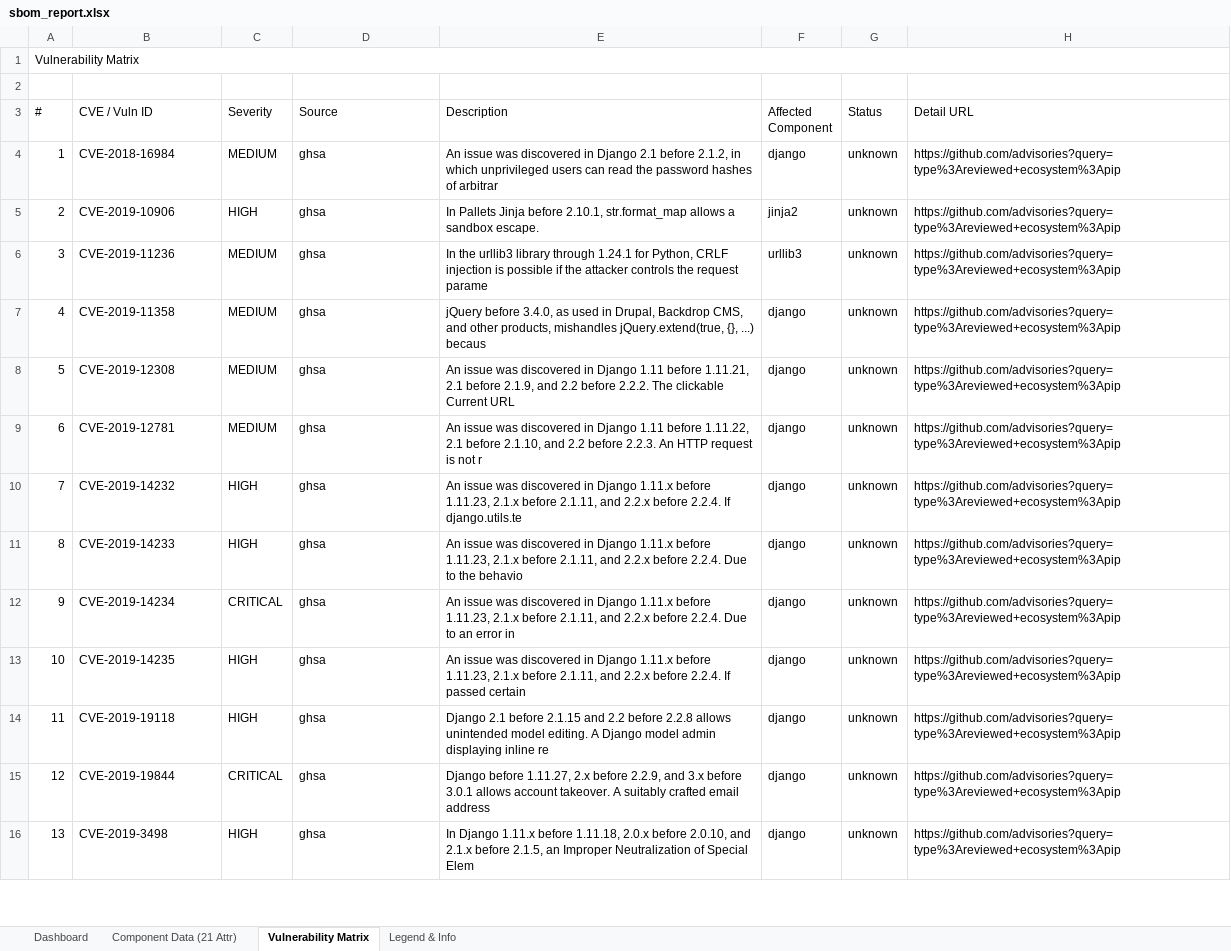
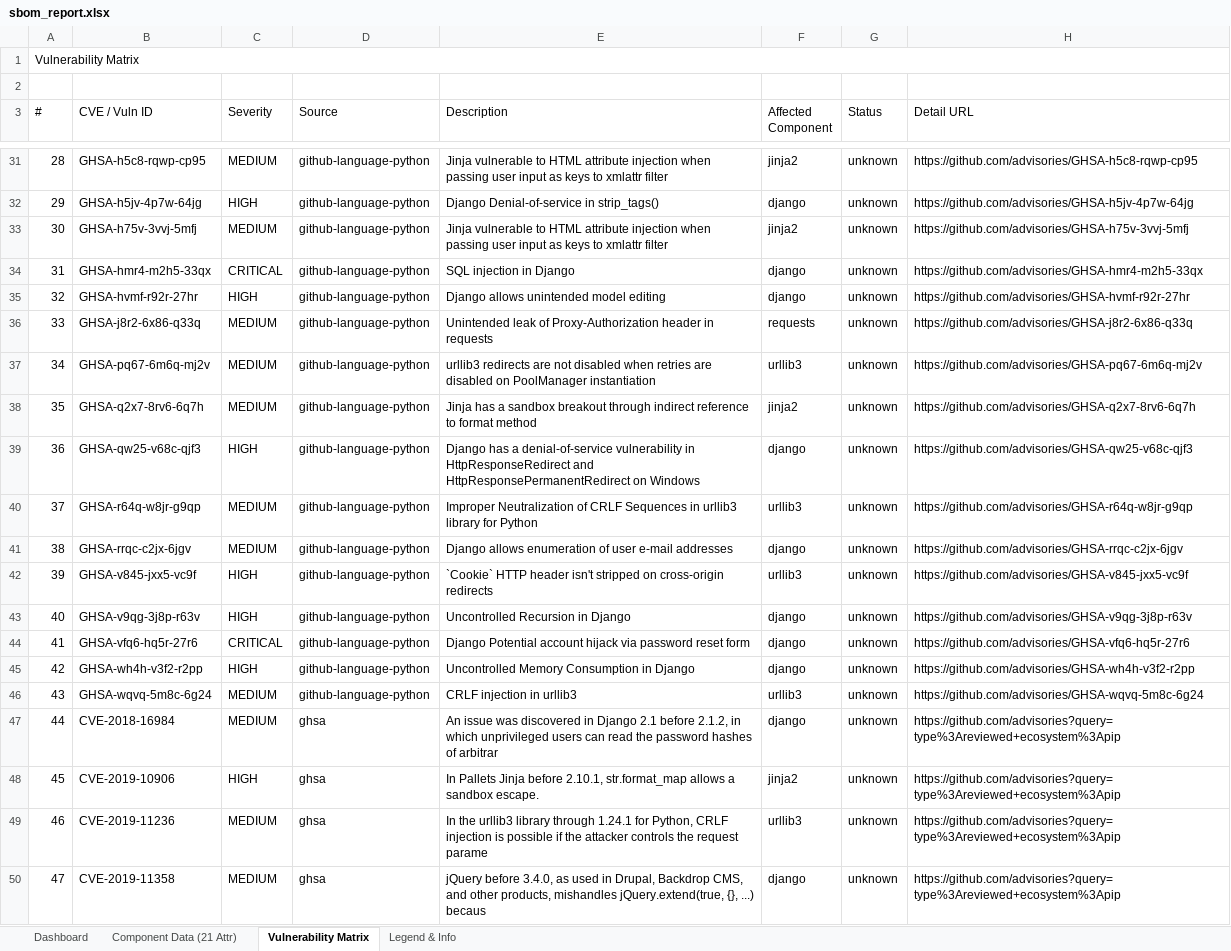
Before and after one commit to Shrey1119/BOM, an Excel workbook: sbom_output/public/sbom_report.xlsx, sheet Vulnerability Matrix, drawn as a sheet; only a part is shown, gaps mark what is left out; the shorter side is filled out with more unchanged rows; values as stored, in another font and other column widths than the file's, no cell formats; addresses are those after the commit; the diff covers the shown part only; the diff names each change by its address in the sheet, - before the commit and + after, or states it on an @@ line.

```diff
--- a/sbom_output/public/sbom_report.xlsx (sheet Vulnerability Matrix)
+++ b/sbom_output/public/sbom_report.xlsx (sheet Vulnerability Matrix)
+row 31: 28 | GHSA-h5c8-rqwp-cp95 | MEDIUM | github-language-python | Jinja vulnerable to HTML attribute injection when passing user input as keys to xmlattr filter | jinja2 | unknown | https://github.com/advisories/GHSA-h5c8-rqwp-cp95
+row 32: 29 | GHSA-h5jv-4p7w-64jg | HIGH | github-language-python | Django Denial-of-service in strip_tags() | django | unknown | https://github.com/advisories/GHSA-h5jv-4p7w-64jg
+row 33: 30 | GHSA-h75v-3vvj-5mfj | MEDIUM | github-language-python | Jinja vulnerable to HTML attribute injection when passing user input as keys to xmlattr filter | jinja2 | unknown | https://github.com/advisories/GHSA-h75v-3vvj-5mfj
+row 34: 31 | GHSA-hmr4-m2h5-33qx | CRITICAL | github-language-python | SQL injection in Django | django | unknown | https://github.com/advisories/GHSA-hmr4-m2h5-33qx
+row 35: 32 | GHSA-hvmf-r92r-27hr | HIGH | github-language-python | Django allows unintended model editing | django | unknown | https://github.com/advisories/GHSA-hvmf-r92r-27hr
+row 36: 33 | GHSA-j8r2-6x86-q33q | MEDIUM | github-language-python | Unintended leak of Proxy-Authorization header in requests | requests | unknown | https://github.com/advisories/GHSA-j8r2-6x86-q33q
+row 37: 34 | GHSA-pq67-6m6q-mj2v | MEDIUM | github-language-python | urllib3 redirects are not disabled when retries are disabled on PoolManager instantiation | urllib3 | unknown | https://github.com/advisories/GHSA-pq67-6m6q-mj2v
+row 38: 35 | GHSA-q2x7-8rv6-6q7h | MEDIUM | github-language-python | Jinja has a sandbox breakout through indirect reference to format method | jinja2 | unknown | https://github.com/advisories/GHSA-q2x7-8rv6-6q7h
+row 39: 36 | GHSA-qw25-v68c-qjf3 | HIGH | github-language-python | Django has a denial-of-service vulnerability in HttpResponseRedirect and HttpResponsePermanentRedirect on Windows | django | unknown | https://github.com/advisories/GHSA-qw25-v68c-qjf3
+row 40: 37 | GHSA-r64q-w8jr-g9qp | MEDIUM | github-language-python | Improper Neutralization of CRLF Sequences in urllib3 library for Python | urllib3 | unknown | https://github.com/advisories/GHSA-r64q-w8jr-g9qp
+row 41: 38 | GHSA-rrqc-c2jx-6jgv | MEDIUM | github-language-python | Django allows enumeration of user e-mail addresses | django | unknown | https://github.com/advisories/GHSA-rrqc-c2jx-6jgv
+row 42: 39 | GHSA-v845-jxx5-vc9f | HIGH | github-language-python | `Cookie` HTTP header isn't stripped on cross-origin redirects | urllib3 | unknown | https://github.com/advisories/GHSA-v845-jxx5-vc9f
+row 43: 40 | GHSA-v9qg-3j8p-r63v | HIGH | github-language-python | Uncontrolled Recursion in Django | django | unknown | https://github.com/advisories/GHSA-v9qg-3j8p-r63v
+row 44: 41 | GHSA-vfq6-hq5r-27r6 | CRITICAL | github-language-python | Django Potential account hijack via password reset form | django | unknown | https://github.com/advisories/GHSA-vfq6-hq5r-27r6
+row 45: 42 | GHSA-wh4h-v3f2-r2pp | HIGH | github-language-python | Uncontrolled Memory Consumption in Django | django | unknown | https://github.com/advisories/GHSA-wh4h-v3f2-r2pp
+row 46: 43 | GHSA-wqvq-5m8c-6g24 | MEDIUM | github-language-python | CRLF injection in urllib3 | urllib3 | unknown | https://github.com/advisories/GHSA-wqvq-5m8c-6g24
@@ column A (#) renumbered from row 47 down @@
```
Also changed, not shown: 27 added rows elsewhere in this sheet, sheet Component Data (21 Attr), sheet Dashboard, cell formats, 22 other files.
